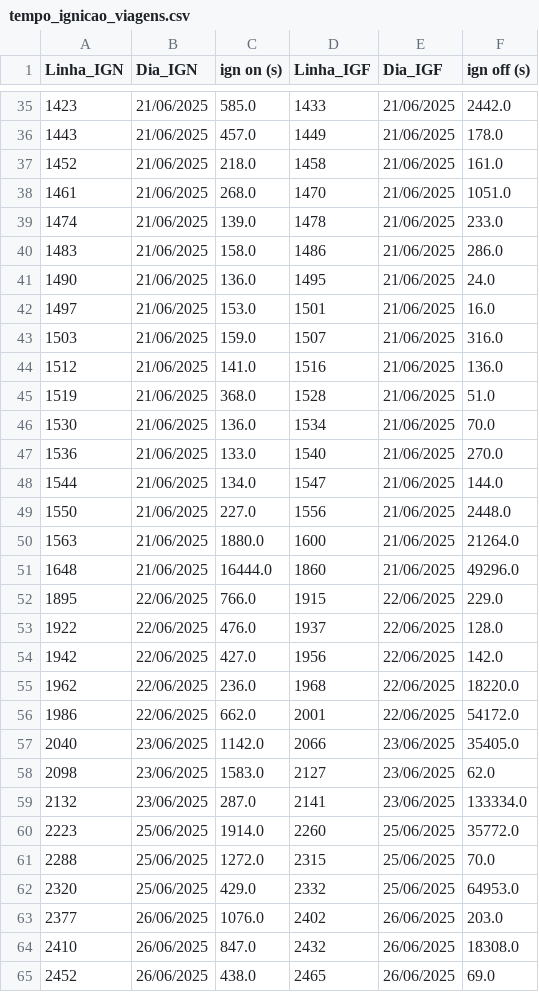
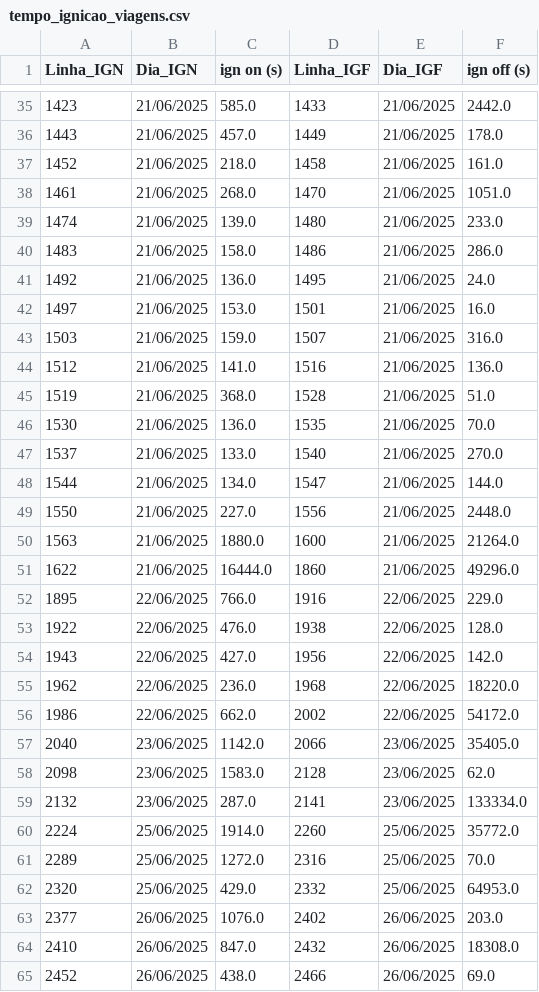
Before and after one commit to larirochad/Relatorio-individual, a CSV file: Tempo ignicao/tempo_ignicao_viagens.csv, drawn as a sheet; only a part is shown, gaps mark what is left out; the diff covers the shown part only.

```diff
--- a/Tempo ignicao/tempo_ignicao_viagens.csv
+++ b/Tempo ignicao/tempo_ignicao_viagens.csv
@@ -38,5 +38,5 @@
 1461,21/06/2025,268.0,1470,21/06/2025,1051.0
-1474,21/06/2025,139.0,1478,21/06/2025,233.0
+1474,21/06/2025,139.0,1480,21/06/2025,233.0
 1483,21/06/2025,158.0,1486,21/06/2025,286.0
-1490,21/06/2025,136.0,1495,21/06/2025,24.0
+1492,21/06/2025,136.0,1495,21/06/2025,24.0
 1497,21/06/2025,153.0,1501,21/06/2025,16.0
@@ -45,4 +45,4 @@
 1519,21/06/2025,368.0,1528,21/06/2025,51.0
-1530,21/06/2025,136.0,1534,21/06/2025,70.0
-1536,21/06/2025,133.0,1540,21/06/2025,270.0
+1530,21/06/2025,136.0,1535,21/06/2025,70.0
+1537,21/06/2025,133.0,1540,21/06/2025,270.0
 1544,21/06/2025,134.0,1547,21/06/2025,144.0
@@ -50,13 +50,13 @@
 1563,21/06/2025,1880.0,1600,21/06/2025,21264.0
-1648,21/06/2025,16444.0,1860,21/06/2025,49296.0
-1895,22/06/2025,766.0,1915,22/06/2025,229.0
-1922,22/06/2025,476.0,1937,22/06/2025,128.0
-1942,22/06/2025,427.0,1956,22/06/2025,142.0
+1622,21/06/2025,16444.0,1860,21/06/2025,49296.0
+1895,22/06/2025,766.0,1916,22/06/2025,229.0
+1922,22/06/2025,476.0,1938,22/06/2025,128.0
+1943,22/06/2025,427.0,1956,22/06/2025,142.0
 1962,22/06/2025,236.0,1968,22/06/2025,18220.0
-1986,22/06/2025,662.0,2001,22/06/2025,54172.0
+1986,22/06/2025,662.0,2002,22/06/2025,54172.0
 2040,23/06/2025,1142.0,2066,23/06/2025,35405.0
-2098,23/06/2025,1583.0,2127,23/06/2025,62.0
+2098,23/06/2025,1583.0,2128,23/06/2025,62.0
 2132,23/06/2025,287.0,2141,23/06/2025,133334.0
-2223,25/06/2025,1914.0,2260,25/06/2025,35772.0
-2288,25/06/2025,1272.0,2315,25/06/2025,70.0
+2224,25/06/2025,1914.0,2260,25/06/2025,35772.0
+2289,25/06/2025,1272.0,2316,25/06/2025,70.0
 2320,25/06/2025,429.0,2332,25/06/2025,64953.0
@@ -64,2 +64,2 @@
 2410,26/06/2025,847.0,2432,26/06/2025,18308.0
-2452,26/06/2025,438.0,2465,26/06/2025,69.0
+2452,26/06/2025,438.0,2466,26/06/2025,69.0
```
Also changed, not shown: 11 edited cells elsewhere in this file, Velocidade/velocidade_analisada.csv, hodometro/resultado_viagens.csv, 13 other files.
